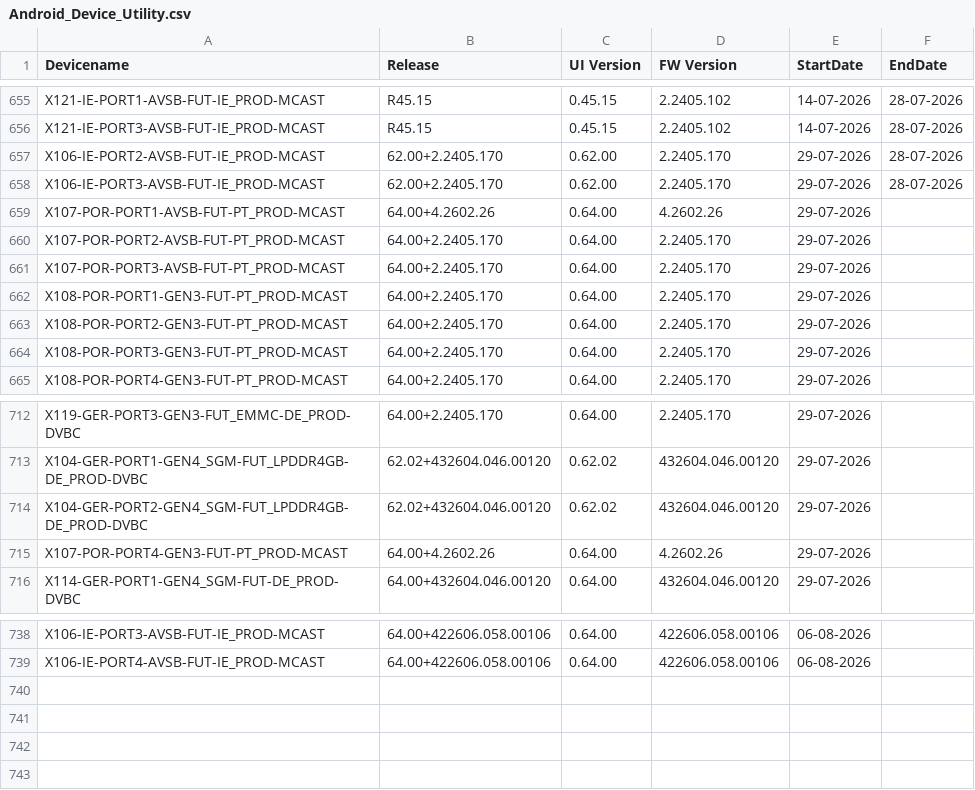
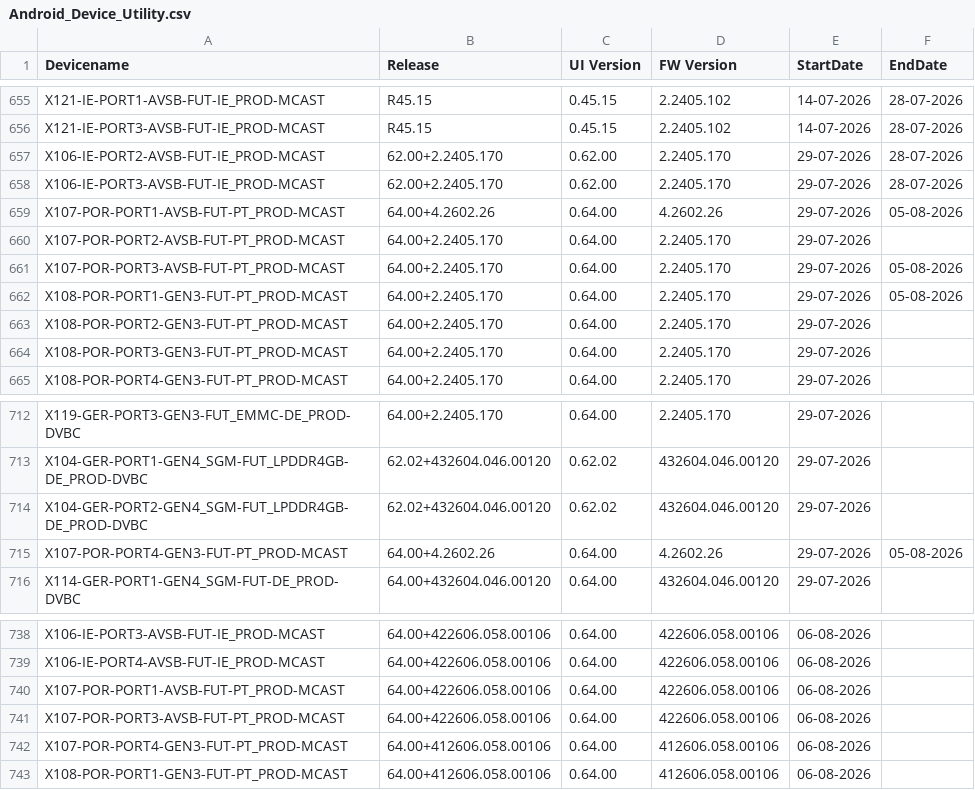
Before and after one commit to VFTV-Testing/VCOEQA-Utilities, a CSV file: DeviceInformation_Utility/Android_Device_Utility.csv, drawn as a sheet; only a part is shown, gaps mark what is left out.

Commit message:
Bulk update device data

```diff
--- a/DeviceInformation_Utility/Android_Device_Utility.csv
+++ b/DeviceInformation_Utility/Android_Device_Utility.csv
@@ -658,6 +658,6 @@ X106-IE-PORT2-AVSB-FUT-IE_PROD-MCAST,62.00+2.2405.170,0.62.00,2.2405.170,29-07-2
 X106-IE-PORT3-AVSB-FUT-IE_PROD-MCAST,62.00+2.2405.170,0.62.00,2.2405.170,29-07-2026,28-07-2026
-X107-POR-PORT1-AVSB-FUT-PT_PROD-MCAST,64.00+4.2602.26,0.64.00,4.2602.26,29-07-2026,
+X107-POR-PORT1-AVSB-FUT-PT_PROD-MCAST,64.00+4.2602.26,0.64.00,4.2602.26,29-07-2026,05-08-2026
 X107-POR-PORT2-AVSB-FUT-PT_PROD-MCAST,64.00+2.2405.170,0.64.00,2.2405.170,29-07-2026,
-X107-POR-PORT3-AVSB-FUT-PT_PROD-MCAST,64.00+2.2405.170,0.64.00,2.2405.170,29-07-2026,
-X108-POR-PORT1-GEN3-FUT-PT_PROD-MCAST,64.00+2.2405.170,0.64.00,2.2405.170,29-07-2026,
+X107-POR-PORT3-AVSB-FUT-PT_PROD-MCAST,64.00+2.2405.170,0.64.00,2.2405.170,29-07-2026,05-08-2026
+X108-POR-PORT1-GEN3-FUT-PT_PROD-MCAST,64.00+2.2405.170,0.64.00,2.2405.170,29-07-2026,05-08-2026
 X108-POR-PORT2-GEN3-FUT-PT_PROD-MCAST,64.00+2.2405.170,0.64.00,2.2405.170,29-07-2026,
@@ -714,3 +714,3 @@ X104-GER-PORT1-GEN4_SGM-FUT_LPDDR4GB-DE_PROD-DVBC,62.02+432604.046.00120,0.62.02
 X104-GER-PORT2-GEN4_SGM-FUT_LPDDR4GB-DE_PROD-DVBC,62.02+432604.046.00120,0.62.02,432604.046.00120,29-07-2026,
-X107-POR-PORT4-GEN3-FUT-PT_PROD-MCAST,64.00+4.2602.26,0.64.00,4.2602.26,29-07-2026,
+X107-POR-PORT4-GEN3-FUT-PT_PROD-MCAST,64.00+4.2602.26,0.64.00,4.2602.26,29-07-2026,05-08-2026
 X114-GER-PORT1-GEN4_SGM-FUT-DE_PROD-DVBC,64.00+432604.046.00120,0.64.00,432604.046.00120,29-07-2026,
@@ -739 +739,5 @@ X106-IE-PORT3-AVSB-FUT-IE_PROD-MCAST,64.00+422606.058.00106,0.64.00,422606.058.0
 X106-IE-PORT4-AVSB-FUT-IE_PROD-MCAST,64.00+422606.058.00106,0.64.00,422606.058.00106,06-08-2026,
+X107-POR-PORT1-AVSB-FUT-PT_PROD-MCAST,64.00+422606.058.00106,0.64.00,422606.058.00106,06-08-2026,
+X107-POR-PORT3-AVSB-FUT-PT_PROD-MCAST,64.00+422606.058.00106,0.64.00,422606.058.00106,06-08-2026,
+X107-POR-PORT4-GEN3-FUT-PT_PROD-MCAST,64.00+412606.058.00106,0.64.00,412606.058.00106,06-08-2026,
+X108-POR-PORT1-GEN3-FUT-PT_PROD-MCAST,64.00+412606.058.00106,0.64.00,412606.058.00106,06-08-2026,
```
